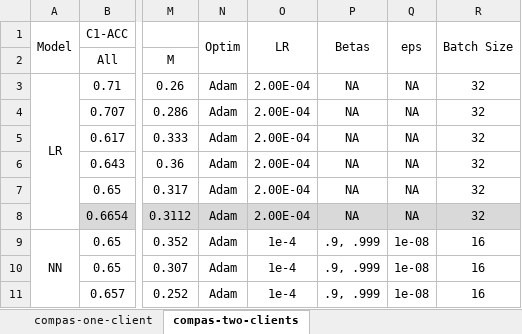
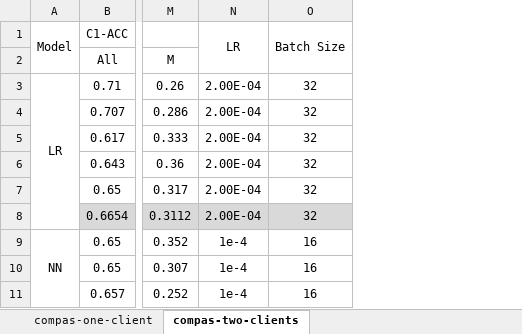
Before and after one commit to alycia-noel/Robust-PFL-Under-Fairness-Heterogeneity, an Excel workbook: experiments/compas/results/all_results.xlsx, sheet compas-two-clients, drawn as a sheet; only a part is shown, gaps mark what is left out; values as stored, in another font and other column widths than the file's, no borders; the diff names each change by its address in the sheet, - before the commit and + after, or states it on an @@ line.

```diff
--- a/experiments/compas/results/all_results.xlsx (sheet compas-two-clients)
+++ b/experiments/compas/results/all_results.xlsx (sheet compas-two-clients)
-column N, rows 1-11: Optim |  | Adam | Adam | Adam | Adam | Adam | Adam | Adam | Adam | Adam
-column P, rows 1-11: Betas |  | NA | NA | NA | NA | NA | NA | .9, .999 | .9, .999 | .9, .999
-column Q, rows 1-11: eps |  | NA | NA | NA | NA | NA | NA | 1e-08 | 1e-08 | 1e-08
```
Also changed, not shown: sheet compas-one-client, formulas that keep their value, 4 other files.
